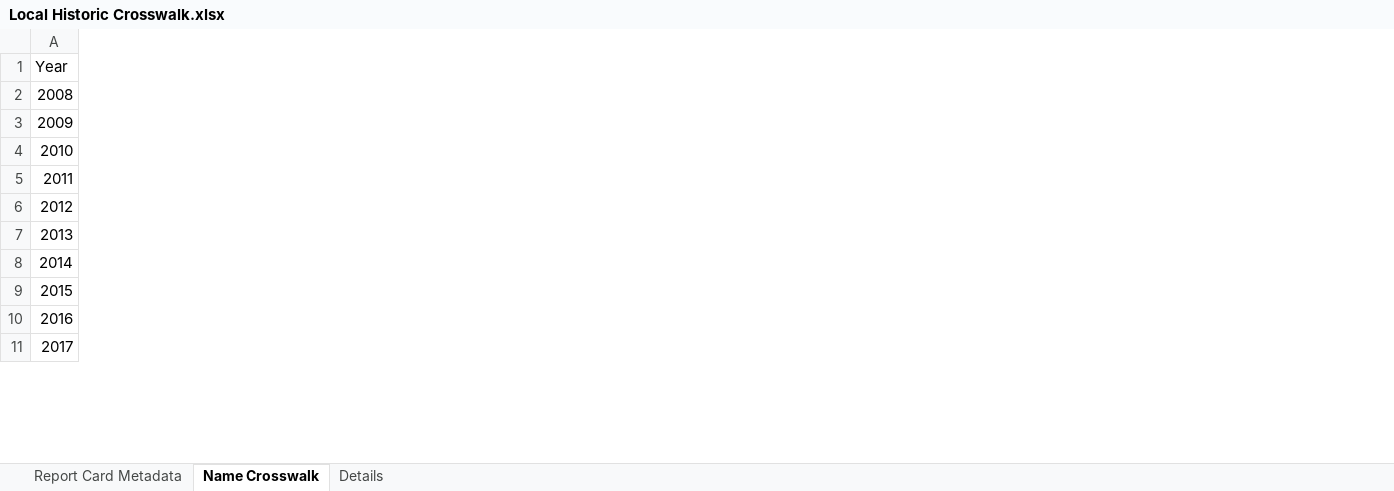
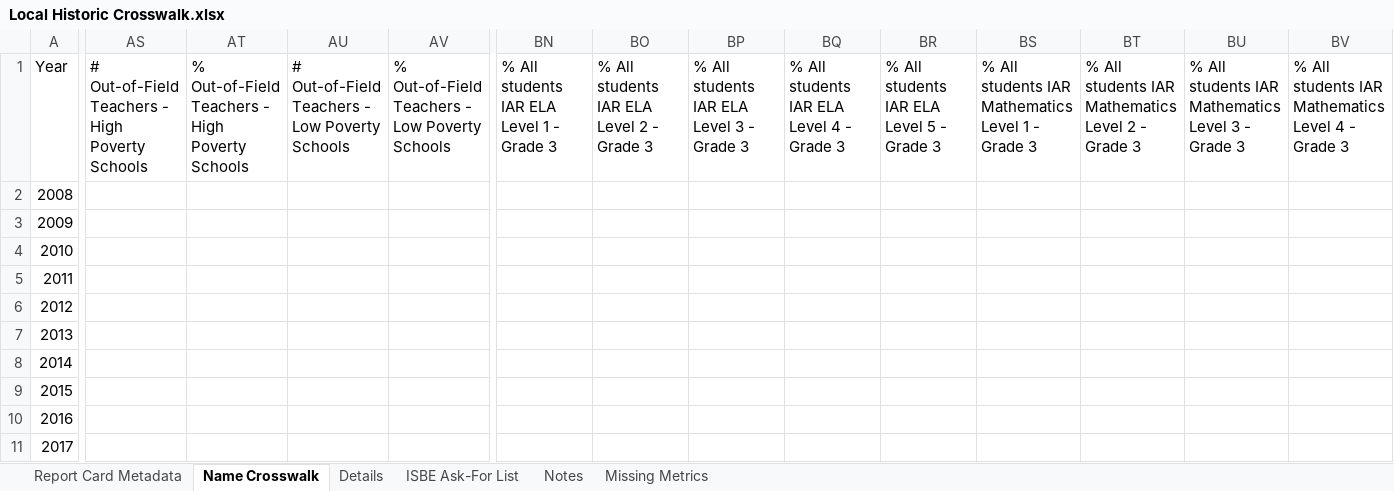
Before and after one commit to Advance-Illinois/Historic-Report-Card-Dataset, an Excel workbook: Local Historic Crosswalk.xlsx, sheet Name Crosswalk, drawn as a sheet; only a part is shown, gaps mark what is left out; values as stored, in another font and other column widths than the file's, no borders; table styles not drawn; the diff covers the shown part only; the diff names each change by its address in the sheet, - before the commit and + after, or states it on an @@ line.

Commit message:
Added support for low- and high-poverty out-of-field teachers and all IAR data. Also fixed a mistake where REPORT_CARD was a shallow copy of report_card instead of a deep one

```diff
--- a/Local Historic Crosswalk.xlsx (sheet Name Crosswalk)
+++ b/Local Historic Crosswalk.xlsx (sheet Name Crosswalk)
+sheet tab: ISBE Ask-For List
+sheet tab: Notes
+sheet tab: Missing Metrics
+column AS, row 1: # Out-of-Field Teachers - High Poverty Schools
+column AT, row 1: % Out-of-Field Teachers - High Poverty Schools
+column AU, row 1: # Out-of-Field Teachers - Low Poverty Schools
+column AV, row 1: % Out-of-Field Teachers - Low Poverty Schools
+column BN, row 1: % All students IAR ELA Level 1 - Grade 3
+column BO, row 1: % All students IAR ELA Level 2 - Grade 3
+column BP, row 1: % All students IAR ELA Level 3 - Grade 3
+column BQ, row 1: % All students IAR ELA Level 4 - Grade 3
+column BR, row 1: % All students IAR ELA Level 5 - Grade 3
+column BS, row 1: % All students IAR Mathematics Level 1 - Grade 3
+column BT, row 1: % All students IAR Mathematics Level 2 - Grade 3
+column BU, row 1: % All students IAR Mathematics Level 3 - Grade 3
+column BV, row 1: % All students IAR Mathematics Level 4 - Grade 3
```
Also changed, not shown: 57 added columns elsewhere in this sheet, sheet Details, formulas that keep their value, 1 other file.
